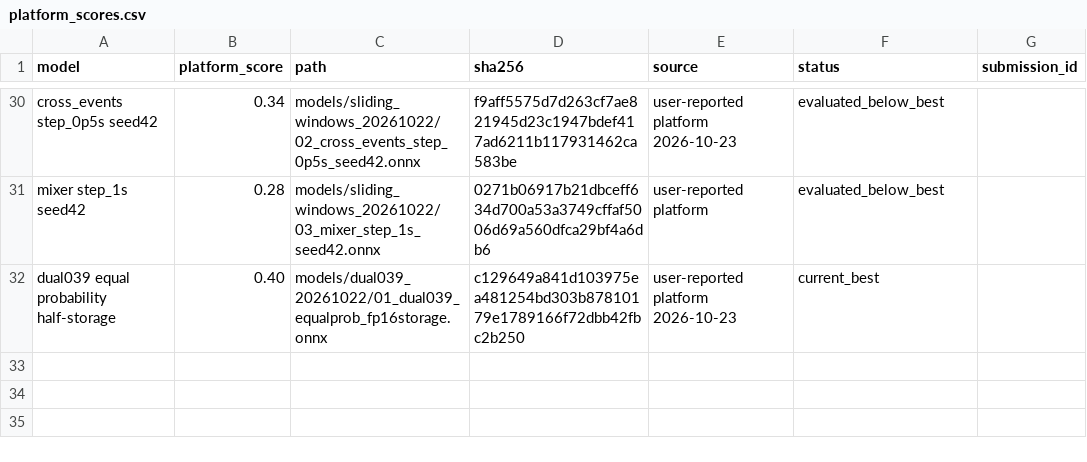
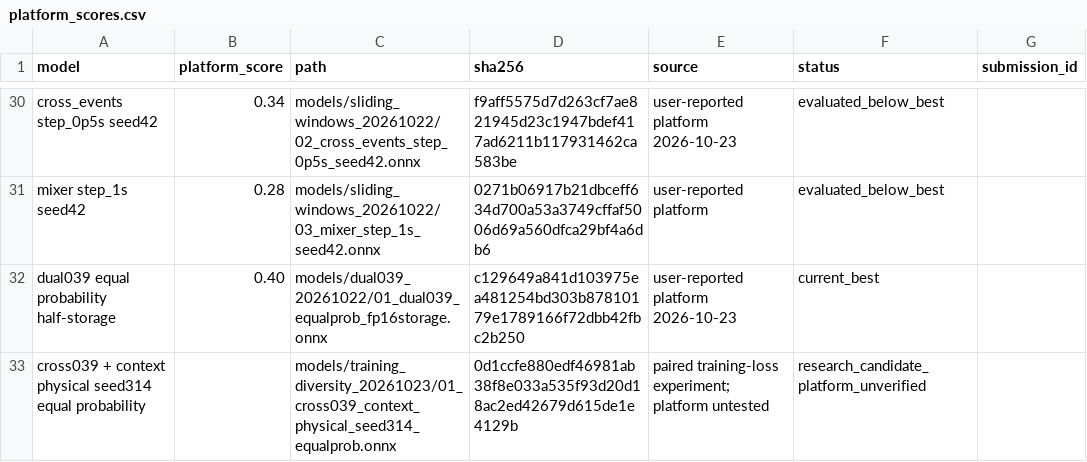
Before and after one commit to LiXiaoquanSU/huawei_projet_2026, a CSV file: models/platform_scores.csv, drawn as a sheet; only a part is shown, gaps mark what is left out.

Commit message:
Compare context training losses and export seed314 ensemble candidate

```diff
--- a/models/platform_scores.csv
+++ b/models/platform_scores.csv
@@ -32 +32,2 @@ mixer step_1s seed42,0.28,models/sliding_windows_20261022/03_mixer_step_1s_seed4
 dual039 equal probability half-storage,0.40,models/dual039_20261022/01_dual039_equalprob_fp16storage.onnx,c129649a841d103975ea481254bd303b87810179e1789166f72dbb42fbc2b250,user-reported platform 2026-10-23,current_best,
+cross039 + context physical seed314 equal probability,,models/training_diversity_20261023/01_cross039_context_physical_seed314_equalprob.onnx,0d1ccfe880edf46981ab38f8e033a535f93d20d18ac2ed42679d615de1e4129b,paired training-loss experiment; platform untested,research_candidate_platform_unverified,
```
Also changed, not shown: 8 other files.
